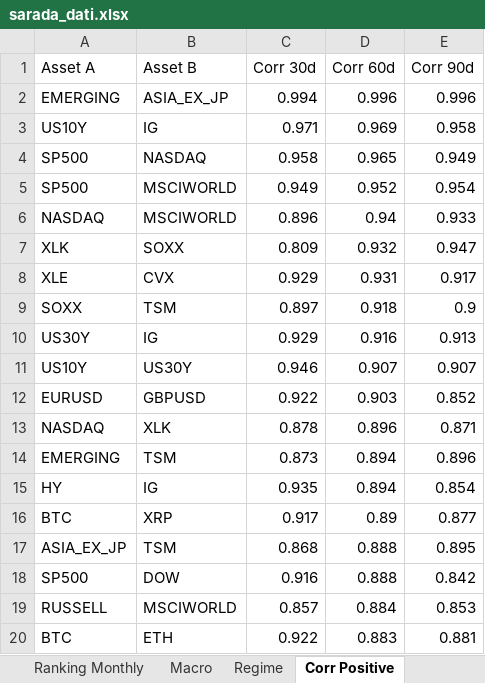
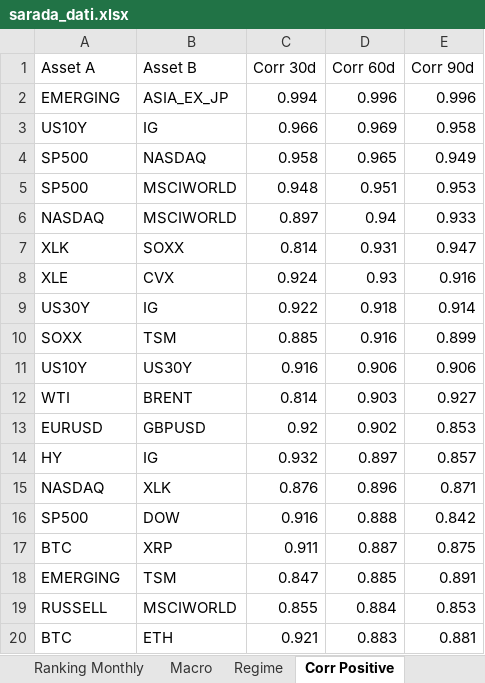
Before and after one commit to giapal96-star/jennifer-trading-dashbord, an Excel workbook: docs/sarada_dati.xlsx, sheet Corr Positive, drawn as a sheet; only a part is shown; values as stored, in another font and other column widths than the file's, no borders; removed rows and columns are numbered as before the commit, all else as after; the diff covers the shown part only; the diff names each change by its address in the sheet, - before the commit and + after, or states it on an @@ line.

```diff
--- a/docs/sarada_dati.xlsx (sheet Corr Positive)
+++ b/docs/sarada_dati.xlsx (sheet Corr Positive)
-C3 (Corr 30d): 0.971
+C3 (Corr 30d): 0.966
-C5 (Corr 30d): 0.949
+C5 (Corr 30d): 0.948
-D5 (Corr 60d): 0.952
+D5 (Corr 60d): 0.951
-E5 (Corr 90d): 0.954
+E5 (Corr 90d): 0.953
-C6 (Corr 30d): 0.896
+C6 (Corr 30d): 0.897
-C7 (Corr 30d): 0.809
+C7 (Corr 30d): 0.814
-D7 (Corr 60d): 0.932
+D7 (Corr 60d): 0.931
-C8 (Corr 30d): 0.929
+C8 (Corr 30d): 0.924
-D8 (Corr 60d): 0.931
+D8 (Corr 60d): 0.93
-E8 (Corr 90d): 0.917
+E8 (Corr 90d): 0.916
-row 9: SOXX | TSM | 0.897 | 0.918 | 0.9
-C9 (Corr 30d): 0.929
+C9 (Corr 30d): 0.922
-D9 (Corr 60d): 0.916
+D9 (Corr 60d): 0.918
-E9 (Corr 90d): 0.913
+E9 (Corr 90d): 0.914
+row 10: SOXX | TSM | 0.885 | 0.916 | 0.899
-C11 (Corr 30d): 0.946
+C11 (Corr 30d): 0.916
-D11 (Corr 60d): 0.907
+D11 (Corr 60d): 0.906
-E11 (Corr 90d): 0.907
+E11 (Corr 90d): 0.906
+row 12: WTI | BRENT | 0.814 | 0.903 | 0.927
-C13 (Corr 30d): 0.922
+C13 (Corr 30d): 0.92
-D13 (Corr 60d): 0.903
+D13 (Corr 60d): 0.902
-E13 (Corr 90d): 0.852
+E13 (Corr 90d): 0.853
+row 14: HY | IG | 0.932 | 0.897 | 0.857
-C15 (Corr 30d): 0.878
+C15 (Corr 30d): 0.876
-row 14: EMERGING | TSM | 0.873 | 0.894 | 0.896
-row 15: HY | IG | 0.935 | 0.894 | 0.854
-row 16: BTC | XRP | 0.917 | 0.89 | 0.877
-row 17: ASIA_EX_JP | TSM | 0.868 | 0.888 | 0.895
+row 17: BTC | XRP | 0.911 | 0.887 | 0.875
+row 18: EMERGING | TSM | 0.847 | 0.885 | 0.891
-C19 (Corr 30d): 0.857
+C19 (Corr 30d): 0.855
-C20 (Corr 30d): 0.922
+C20 (Corr 30d): 0.921
```
Also changed, not shown: 1 added row and 1 removed row elsewhere in this sheet, sheet Ranking Daily, sheet Ranking Weekly, sheet Ranking Monthly, sheet Corr Negative, sheet Macro, sheet Regime, 2 other files.
